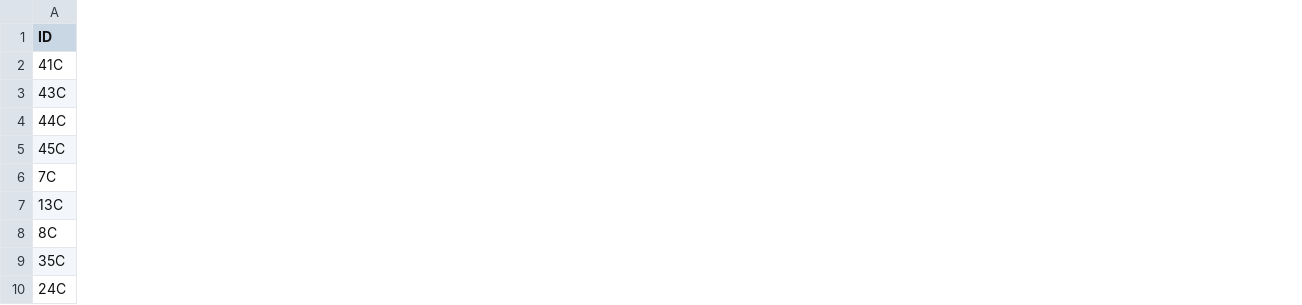
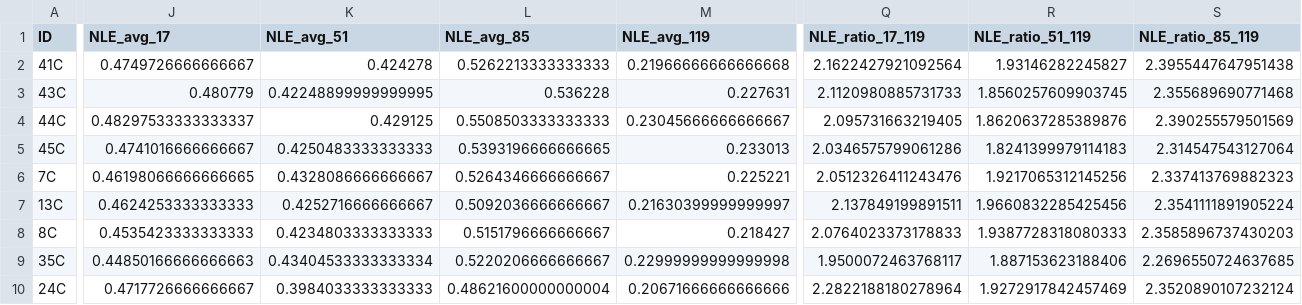
Before and after one commit to Marie-anneMawhin/Oct20_EPRI, a CSV file: Task3/Data/Merged_data/MERGE_on_sample.csv, drawn as a sheet; only a part is shown, gaps mark what is left out; the diff covers the shown part only; the diff names each change by its address in the sheet, - before the commit and + after, or states it on an @@ line.

Commit message:
two ratios

```diff
--- a/Task3/Data/Merged_data/MERGE_on_sample.csv
+++ b/Task3/Data/Merged_data/MERGE_on_sample.csv
+column J (NLE_avg_17), rows 2-10: 0.4749726666666667 | 0.480779 | 0.48297533333333337 | 0.4741016666666667 | 0.46198066666666665 | 0.4624253333333333 | 0.4535423333333333 | 0.44850166666666663 | 0.4717726666666667
+column K (NLE_avg_51), rows 2-10: 0.424278 | 0.42248899999999995 | 0.429125 | 0.4250483333333333 | 0.4328086666666667 | 0.4252716666666667 | 0.4234803333333333 | 0.43404533333333334 | 0.3984033333333333
+column L (NLE_avg_85), rows 2-10: 0.5262213333333333 | 0.536228 | 0.5508503333333333 | 0.5393196666666665 | 0.5264346666666667 | 0.5092036666666667 | 0.5151796666666667 | 0.5220206666666667 | 0.48621600000000004
+column M (NLE_avg_119), rows 2-10: 0.21966666666666668 | 0.227631 | 0.23045666666666667 | 0.233013 | 0.225221 | 0.21630399999999997 | 0.218427 | 0.22999999999999998 | 0.20671666666666666
+column Q (NLE_ratio_17_119), rows 2-10: 2.1622427921092564 | 2.1120980885731733 | 2.095731663219405 | 2.0346575799061286 | 2.0512326411243476 | 2.137849199891511 | 2.0764023373178833 | 1.9500072463768117 | 2.2822188180278964
+column R (NLE_ratio_51_119), rows 2-10: 1.93146282245827 | 1.8560257609903745 | 1.8620637285389876 | 1.8241399979114183 | 1.9217065312145256 | 1.9660832285425456 | 1.9387728318080333 | 1.887153623188406 | 1.9272917842457469
+column S (NLE_ratio_85_119), rows 2-10: 2.3955447647951438 | 2.355689690771468 | 2.390255579501569 | 2.314547543127064 | 2.337413769882323 | 2.3541111891905224 | 2.3585896737430203 | 2.2696550724637685 | 2.3520890107232124
```
Also changed, not shown: 3 edited cells elsewhere in this file, 2 other files.
